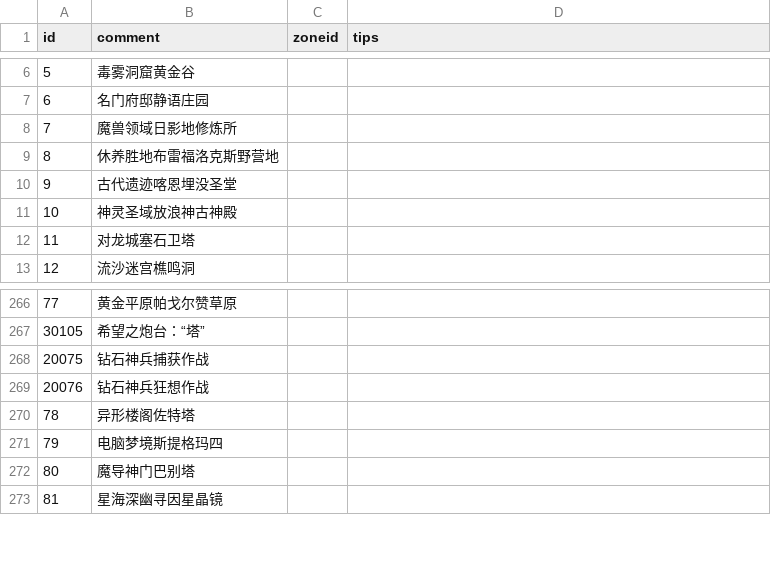
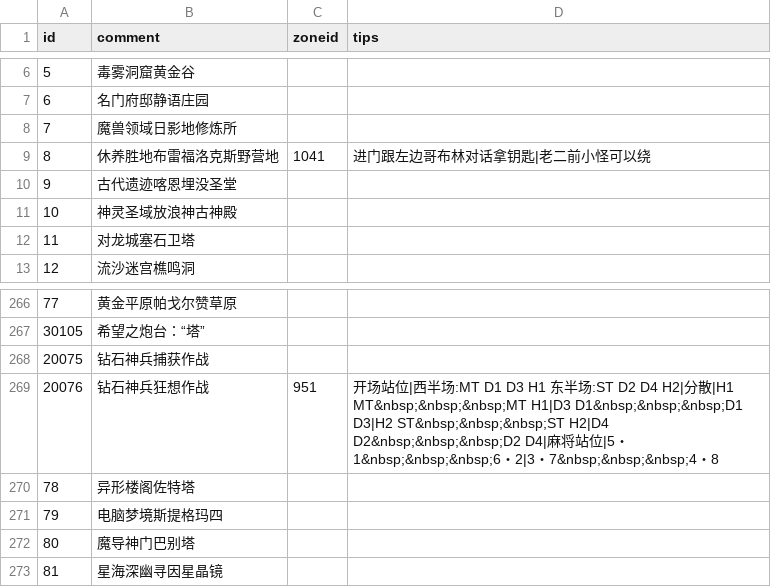
Before and after one commit to Aye10032/ffxiv-instance-helper, a CSV file: data.csv, drawn as a sheet; only a part is shown, gaps mark what is left out.

```diff
--- a/data.csv
+++ b/data.csv
@@ -8,3 +8,3 @@
 7,魔兽领域日影地修炼所,,
-8,休养胜地布雷福洛克斯野营地,,
+8,休养胜地布雷福洛克斯野营地,1041,进门跟左边哥布林对话拿钥匙|老二前小怪可以绕
 9,古代遗迹喀恩埋没圣堂,,
@@ -268,3 +268,3 @@
 20075,钻石神兵捕获作战,,
-20076,钻石神兵狂想作战,,
+20076,钻石神兵狂想作战,951,开场站位|西半场:MT D1 D3 H1　东半场:ST D2 D4 H2|分散|H1 MT&nbsp;&nbsp;&nbsp;MT  H1|D3 D1&nbsp;&nbsp;&nbsp;D1 D3|H2 ST&nbsp;&nbsp;&nbsp;ST  H2|D4 D2&nbsp;&nbsp;&nbsp;D2 D4|麻将站位|5・1&nbsp;&nbsp;&nbsp;6・2|3・7&nbsp;&nbsp;&nbsp;4・8
 78,异形楼阁佐特塔,,
```
